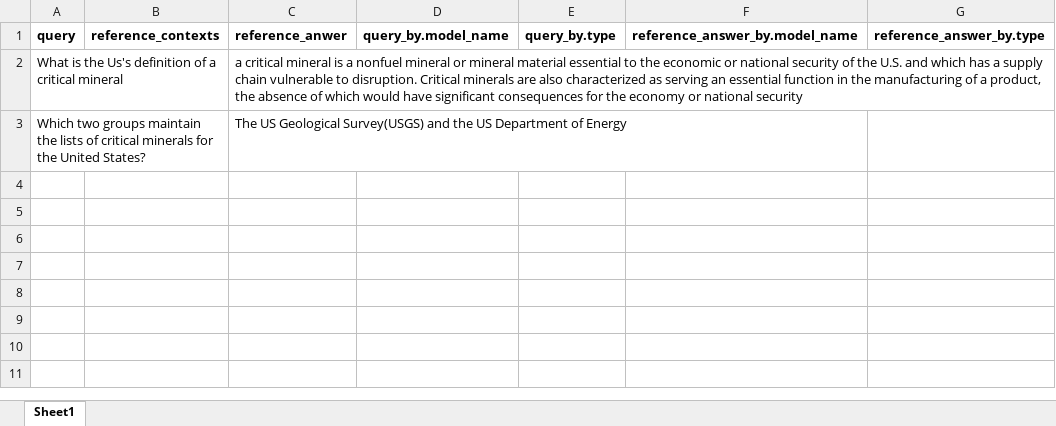
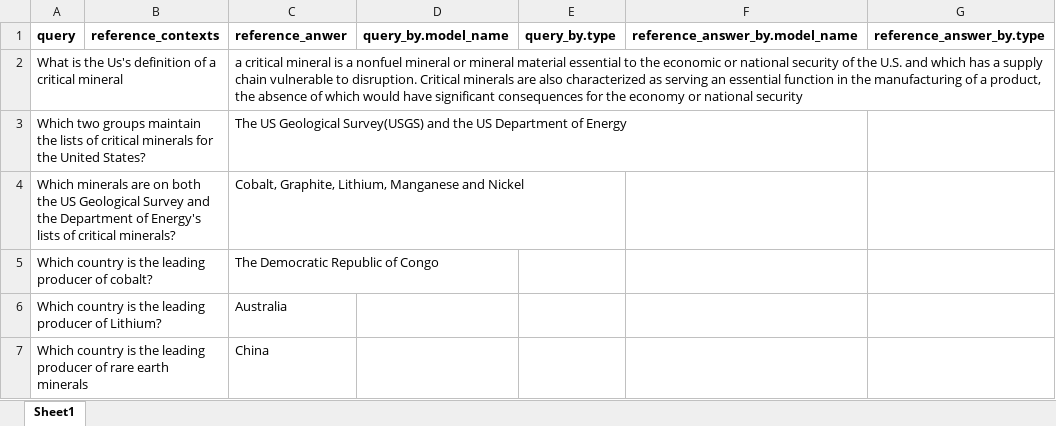
Before and after one commit to LNshuti/metals-trade, an Excel workbook: rag/eval_dataset_handcrafted.xlsx, sheet Sheet1, drawn as a sheet; values as stored, in another font and other column widths than the file's, no borders; the diff names each change by its address in the sheet, - before the commit and + after, or states it on an @@ line.

Commit message:
Add excel eval dataset

```diff
--- a/rag/eval_dataset_handcrafted.xlsx (sheet Sheet1)
+++ b/rag/eval_dataset_handcrafted.xlsx (sheet Sheet1)
+row 4: Which minerals are on both the US Geological Survey and the Department of Energy's lists of critical minerals? |  | Cobalt, Graphite, Lithium, Manganese and Nickel
+row 5: Which country is the leading producer of cobalt? |  | The Democratic Republic of Congo
+row 6: Which country is the leading producer of Lithium? |  | Australia
+row 7: Which country is the leading producer of rare earth minerals |  | China
```
